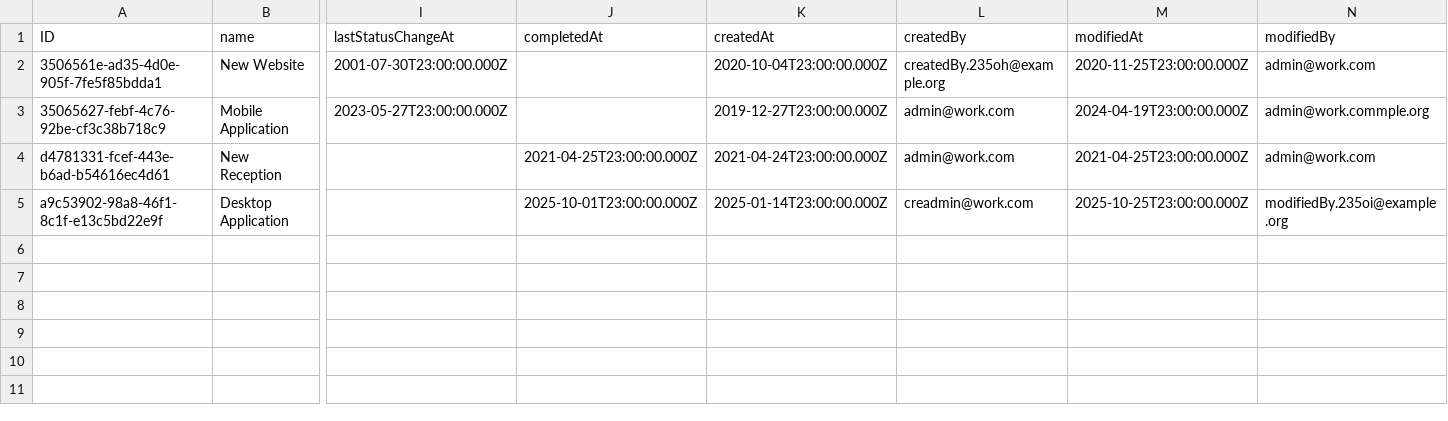
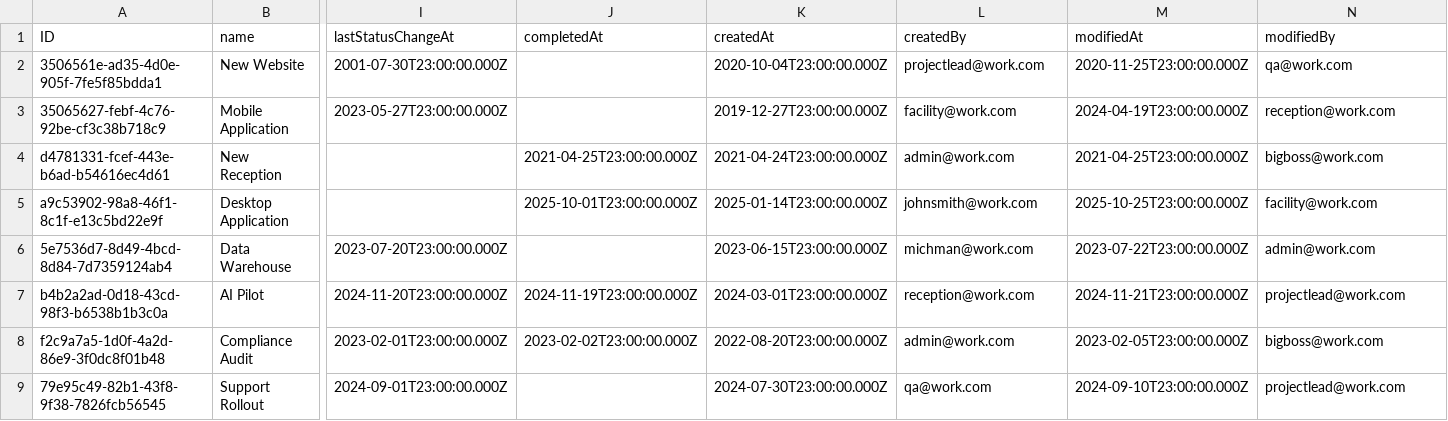
Before and after one commit to h4u2hj/project-tracking, a CSV file: db/data/szakdolgozat.db.models.core-Project.csv, drawn as a sheet; only a part is shown, gaps mark what is left out; rows hold the shown columns only; the diff names each change by its address in the sheet, - before the commit and + after, or states it on an @@ line.

Commit message:
add data and laststatuschange tests

```diff
--- a/db/data/szakdolgozat.db.models.core-Project.csv
+++ b/db/data/szakdolgozat.db.models.core-Project.csv
-L2 (createdBy): createdBy.235oh@example.org
+L2 (createdBy): projectlead@work.com
-N2 (modifiedBy): admin@work.com
+N2 (modifiedBy): qa@work.com
-L3 (createdBy): admin@work.com
+L3 (createdBy): facility@work.com
-N3 (modifiedBy): admin@work.commple.org
+N3 (modifiedBy): reception@work.com
-N4 (modifiedBy): admin@work.com
+N4 (modifiedBy): bigboss@work.com
-L5 (createdBy): creadmin@work.com
+L5 (createdBy): johnsmith@work.com
-N5 (modifiedBy): modifiedBy.235oi@example.org
+N5 (modifiedBy): facility@work.com
+row 6: 5e7536d7-8d49-4bcd-8d84-7d7359124ab4 | Data Warehouse | 2023-07-20T23:00:00.000Z |  | 2023-06-15T23:00:00.000Z | michman@work.com | 2023-07-22T23:00:00.000Z | admin@work.com
+row 7: b4b2a2ad-0d18-43cd-98f3-b6538b1b3c0a | AI Pilot | 2024-11-20T23:00:00.000Z | 2024-11-19T23:00:00.000Z | 2024-03-01T23:00:00.000Z | reception@work.com | 2024-11-21T23:00:00.000Z | projectlead@work.com
+row 8: f2c9a7a5-1d0f-4a2d-86e9-3f0dc8f01b48 | Compliance Audit | 2023-02-01T23:00:00.000Z | 2023-02-02T23:00:00.000Z | 2022-08-20T23:00:00.000Z | admin@work.com | 2023-02-05T23:00:00.000Z | bigboss@work.com
+row 9: 79e95c49-82b1-43f8-9f38-7826fcb56545 | Support Rollout | 2024-09-01T23:00:00.000Z |  | 2024-07-30T23:00:00.000Z | qa@work.com | 2024-09-10T23:00:00.000Z | projectlead@work.com
```
Also changed, not shown: db/data/szakdolgozat.db.models.core-Snapshot.csv, db/data/szakdolgozat.db.models.core-Status.csv, 6 other files.
